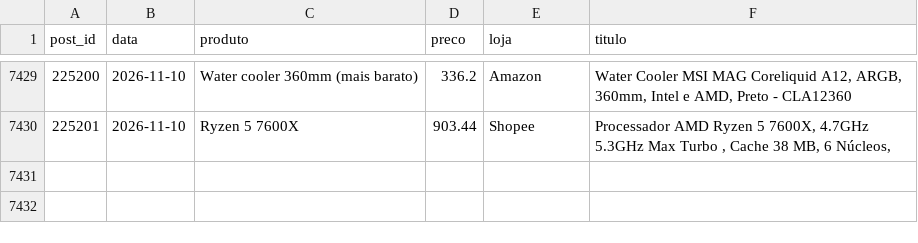
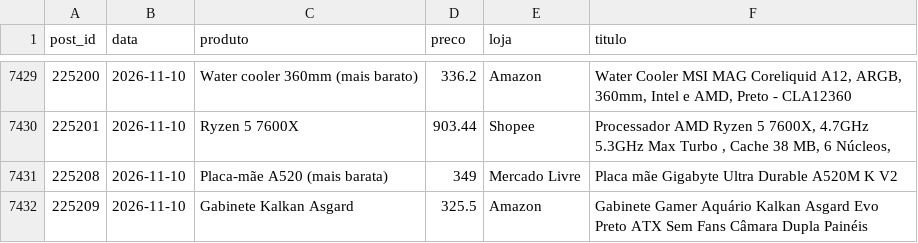
Before and after one commit to brunograpetec/radar-grapetec, a CSV file: dados/posts_raw2.csv, drawn as a sheet; only a part is shown, gaps mark what is left out.

```diff
--- a/dados/posts_raw2.csv
+++ b/dados/posts_raw2.csv
@@ -7430 +7430,3 @@ post_id,data,produto,preco,loja,titulo
 225201,2026-11-10,Ryzen 5 7600X,903.44,Shopee,"Processador AMD Ryzen 5 7600X, 4.7GHz 5.3GHz Max Turbo , Cache 38 MB, 6 Núcleos,"
+225208,2026-11-10,Placa-mãe A520 (mais barata),349,Mercado Livre,Placa mãe Gigabyte Ultra Durable A520M K V2
+225209,2026-11-10,Gabinete Kalkan Asgard,325.5,Amazon,Gabinete Gamer Aquário Kalkan Asgard Evo Preto ATX Sem Fans Câmara Dupla Painéis
```
Also changed, not shown: dados/cupons.csv, dados/menor_preco_por_dia.csv, 14 other files.
